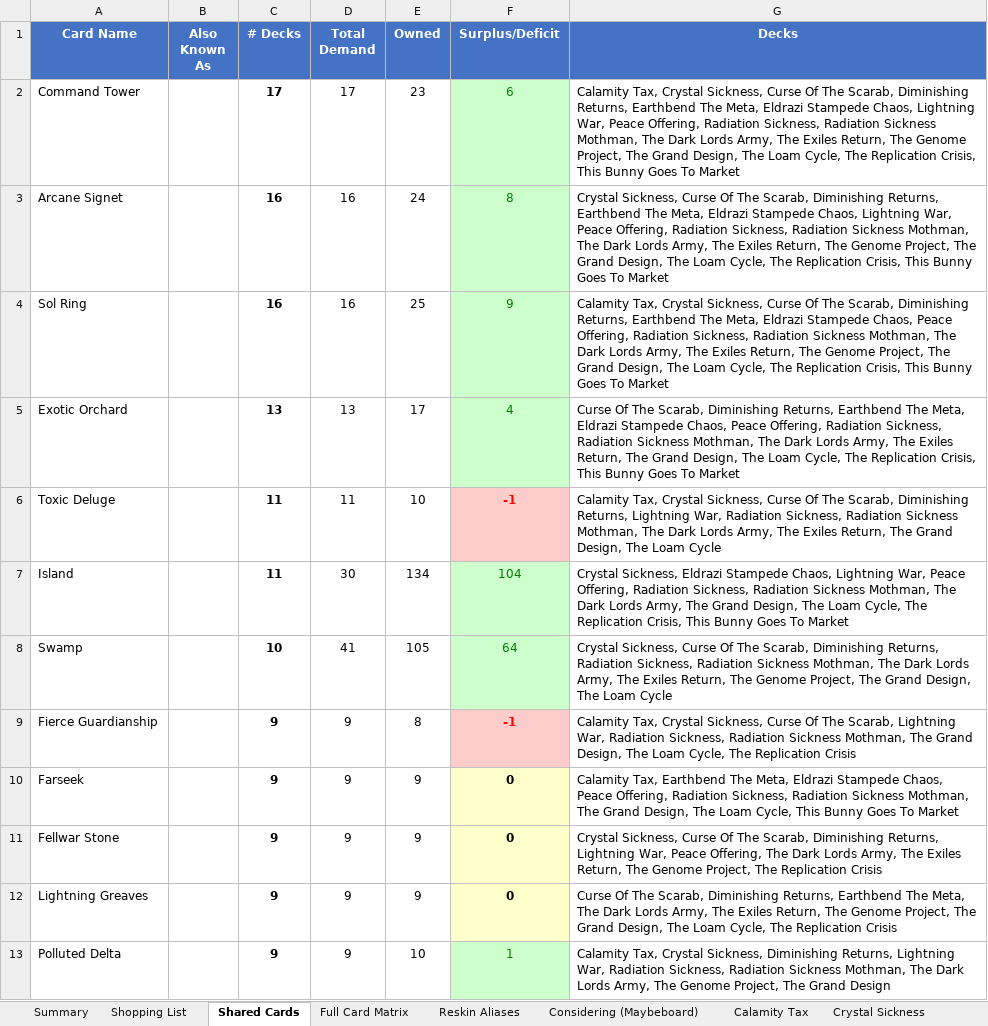
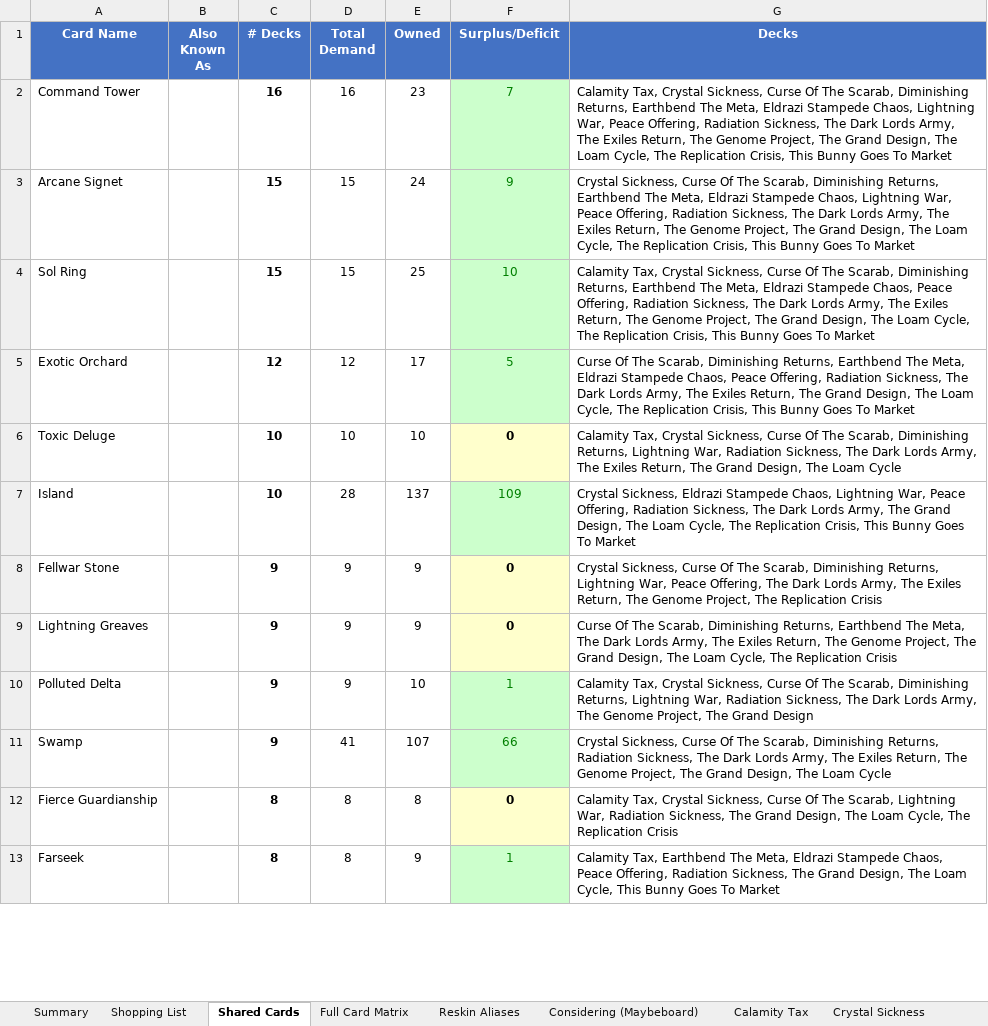
Before and after one commit to alexander-wahlrasmussen/mtg-commander-kb, an Excel workbook: collection/deck_safe_collection.xlsx, sheet Shared Cards, drawn as a sheet; only a part is shown; values as stored, in another font and other column widths than the file's, no borders; removed rows and columns are numbered as before the commit, all else as after; the diff covers the shown part only; the diff names each change by its address in the sheet, - before the commit and + after, or states it on an @@ line.

```diff
--- a/collection/deck_safe_collection.xlsx (sheet Shared Cards)
+++ b/collection/deck_safe_collection.xlsx (sheet Shared Cards)
-C2 (# Decks): 17
+C2 (# Decks): 16
-D2 (Total Demand): 17
+D2 (Total Demand): 16
-F2 (Surplus/Deficit): 6
+F2 (Surplus/Deficit): 7
-G2 (Decks): …Radiation Sickness, Radiation Sickness Mothman, The Dark…
+G2 (Decks): …Radiation Sickness, The Dark…
-C3:C4 (# Decks): 16
+C3:C4 (# Decks): 15
-D3:D4 (Total Demand): 16
+D3:D4 (Total Demand): 15
-F3 (Surplus/Deficit): 8
+F3 (Surplus/Deficit): 9
-G3 (Decks): …Radiation Sickness, Radiation Sickness Mothman, The Dark…
+G3 (Decks): …Radiation Sickness, The Dark…
-F4 (Surplus/Deficit): 9
+F4 (Surplus/Deficit): 10
-G4 (Decks): …Radiation Sickness, Radiation Sickness Mothman, The Dark…
+G4 (Decks): …Radiation Sickness, The Dark…
-C5 (# Decks): 13
+C5 (# Decks): 12
-D5 (Total Demand): 13
+D5 (Total Demand): 12
-F5 (Surplus/Deficit): 4
+F5 (Surplus/Deficit): 5
-G5 (Decks): …Radiation Sickness, Radiation Sickness Mothman, The Dark…
+G5 (Decks): …Radiation Sickness, The Dark…
-C6:C7 (# Decks): 11
+C6:C7 (# Decks): 10
-D6 (Total Demand): 11
+D6 (Total Demand): 10
-F6 (Surplus/Deficit): -1
+F6 (Surplus/Deficit): 0
@@ F6 fill: #FFCCCC → #FFFFCC, text colour: #FF0000 → black @@
-G6 (Decks): …Radiation Sickness, Radiation Sickness Mothman, The Dark…
+G6 (Decks): …Radiation Sickness, The Dark…
-D7 (Total Demand): 30
+D7 (Total Demand): 28
-E7 (Owned): 134
+E7 (Owned): 137
-F7 (Surplus/Deficit): 104
+F7 (Surplus/Deficit): 109
-G7 (Decks): …Radiation Sickness, Radiation Sickness Mothman, The Dark…
+G7 (Decks): …Radiation Sickness, The Dark…
-row 8: Swamp |  | 10 | 41 | 105 | 64 | Crystal Sickness, Curse Of The Scarab, Diminishing Returns, Radiation Sickness, Radiation Sickness Mothman, The Dark Lords Army, The Exiles Return, The Genome Project, The Grand Design, The Loam Cycle
-row 9: Fierce Guardianship |  | 9 | 9 | 8 | -1 | Calamity Tax, Crystal Sickness, Curse Of The Scarab, Lightning War, Radiation Sickness, Radiation Sickness Mothman, The Grand Design, The Loam Cycle, The Replication Crisis
-row 10: Farseek |  | 9 | 9 | 9 | 0 | Calamity Tax, Earthbend The Meta, Eldrazi Stampede Chaos, Peace Offering, Radiation Sickness, Radiation Sickness Mothman, The Grand Design, The Loam Cycle, This Bunny Goes To Market
-G10 (Decks): …Crystal Sickness, Diminishing Returns, Lightning War, Radiation Sickness, Radiation Sickness Mothman, The Dark…
+G10 (Decks): …Crystal Sickness, Curse Of The Scarab, Diminishing Returns, Lightning War, Radiation Sickness, The Dark…
+row 11: Swamp |  | 9 | 41 | 107 | 66 | Crystal Sickness, Curse Of The Scarab, Diminishing Returns, Radiation Sickness, The Dark Lords Army, The Exiles Return, The Genome Project, The Grand Design, The Loam Cycle
+row 12: Fierce Guardianship |  | 8 | 8 | 8 | 0 | Calamity Tax, Crystal Sickness, Curse Of The Scarab, Lightning War, Radiation Sickness, The Grand Design, The Loam Cycle, The Replication Crisis
+row 13: Farseek |  | 8 | 8 | 9 | 1 | Calamity Tax, Earthbend The Meta, Eldrazi Stampede Chaos, Peace Offering, Radiation Sickness, The Grand Design, The Loam Cycle, This Bunny Goes To Market
```
Also changed, not shown: 33 added rows, 75 removed rows, 47 edited cells and cell formats elsewhere in this sheet, sheet Full Card Matrix, sheet Radiation Sickness, sheet Shopping List, sheet The Grand Design, sheet Curse Of The Scarab, sheet The Loam Cycle, 15 more sheets, other sheet tabs, 9 other files.
